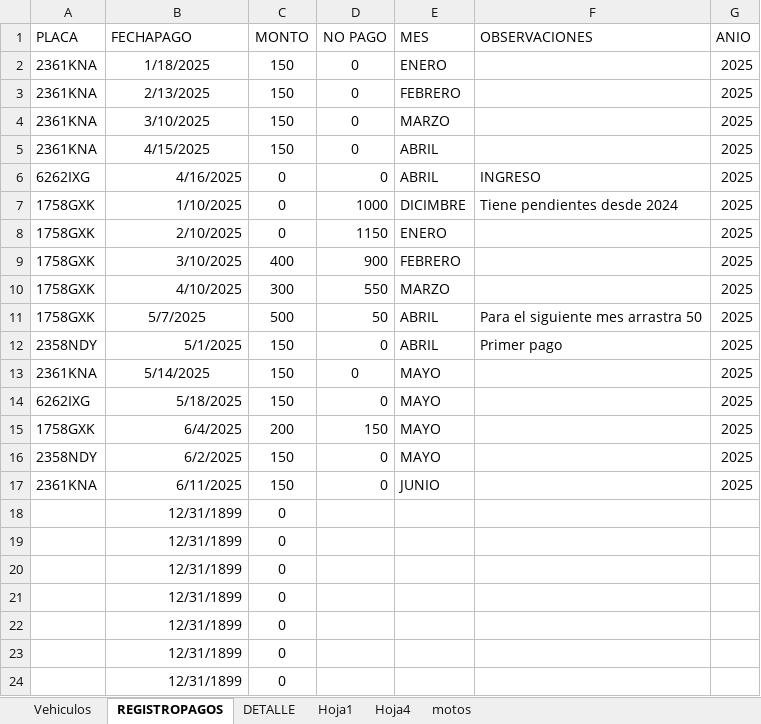
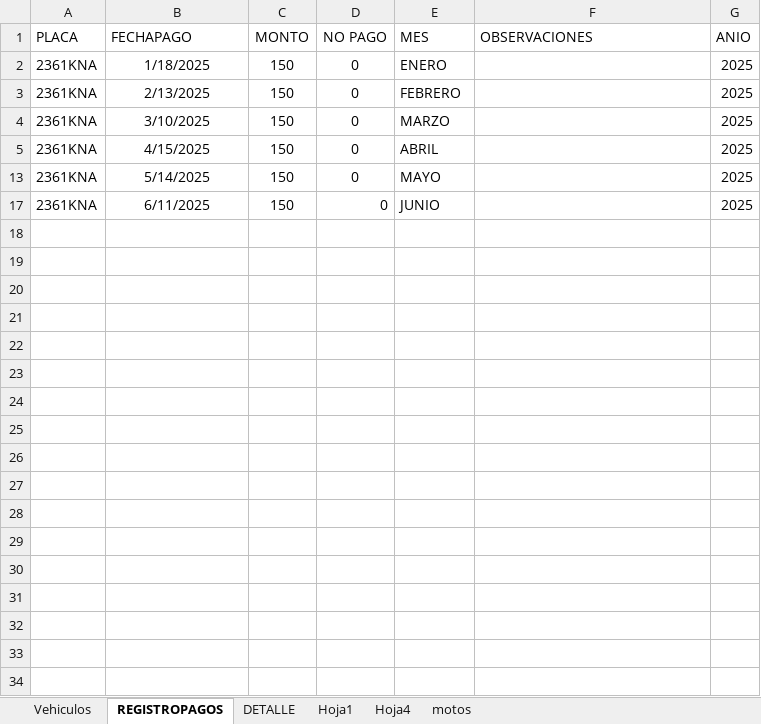
Before and after one commit to IAHeb/ParkCar, an Excel workbook: CONTROLGARAJE.xlsx, sheet REGISTROPAGOS, drawn as a sheet; only a part is shown; values as stored, in another font and other column widths than the file's, no borders; table styles not drawn; the diff covers the shown part only; the diff names each change by its address in the sheet, - before the commit and + after, or states it on an @@ line.

Commit message:
Add files via upload

```diff
--- a/CONTROLGARAJE.xlsx (sheet REGISTROPAGOS)
+++ b/CONTROLGARAJE.xlsx (sheet REGISTROPAGOS)
@@ row 6 hidden: 6262IXG | 4/16/2025 | 0 | 0 | ABRIL | INGRESO | 2025 @@
@@ row 7 hidden: 1758GXK | 1/10/2025 | 0 | 1000 | DICIMBRE | Tiene pendientes desde 2024 | 2025 @@
@@ row 8 hidden: 1758GXK | 2/10/2025 | 0 | 1150 | ENERO |  | 2025 @@
@@ row 9 hidden: 1758GXK | 3/10/2025 | 400 | 900 | FEBRERO |  | 2025 @@
@@ row 10 hidden: 1758GXK | 4/10/2025 | 300 | 550 | MARZO |  | 2025 @@
@@ row 11 hidden: 1758GXK | 5/7/2025 | 500 | 50 | ABRIL | Para el siguiente mes arrastra 50 | 2025 @@
@@ row 12 hidden: 2358NDY | 5/1/2025 | 150 | 0 | ABRIL | Primer pago | 2025 @@
@@ row 14 hidden: 6262IXG | 5/18/2025 | 150 | 0 | MAYO |  | 2025 @@
@@ row 15 hidden: 1758GXK | 6/4/2025 | 200 | 150 | MAYO |  | 2025 @@
@@ row 16 hidden: 2358NDY | 6/2/2025 | 150 | 0 | MAYO |  | 2025 @@
-B17 alignment: right
+B17 alignment: center
@@ row 18 hidden:  | 12/31/1899 | 0 @@
@@ row 19 hidden:  | 12/31/1899 | 0 @@
@@ row 20 hidden:  | 12/31/1899 | 0 @@
@@ row 21 hidden:  | 12/31/1899 | 0 @@
@@ row 22 hidden:  | 12/31/1899 | 0 @@
@@ row 23 hidden:  | 12/31/1899 | 0 @@
@@ row 24 hidden:  | 12/31/1899 | 0 @@
```
Also changed, not shown: 96 hidden or unhidden rows elsewhere in this sheet, sheet Vehiculos.
